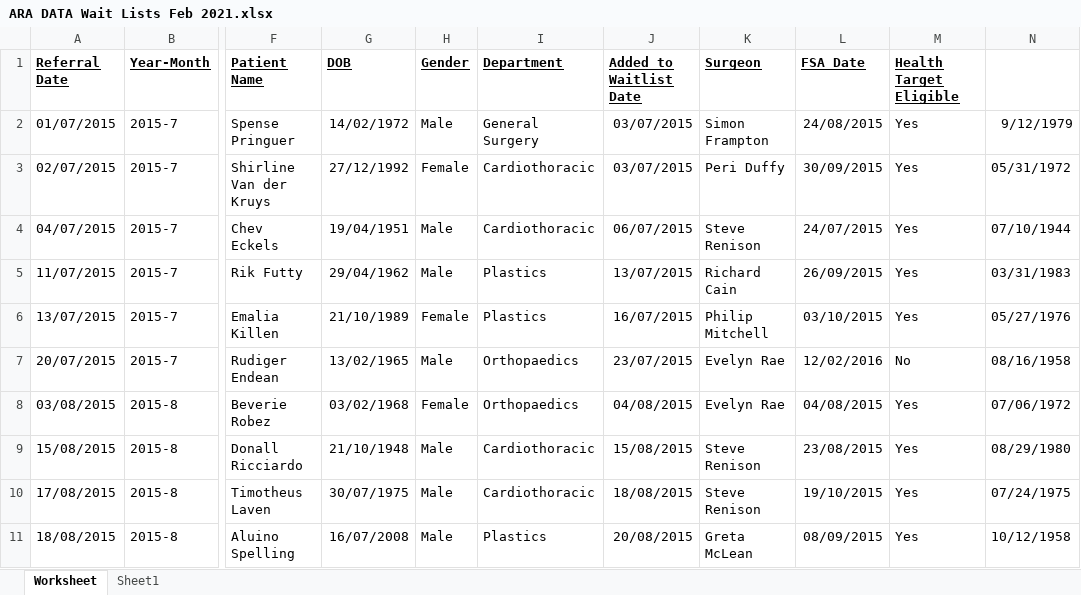
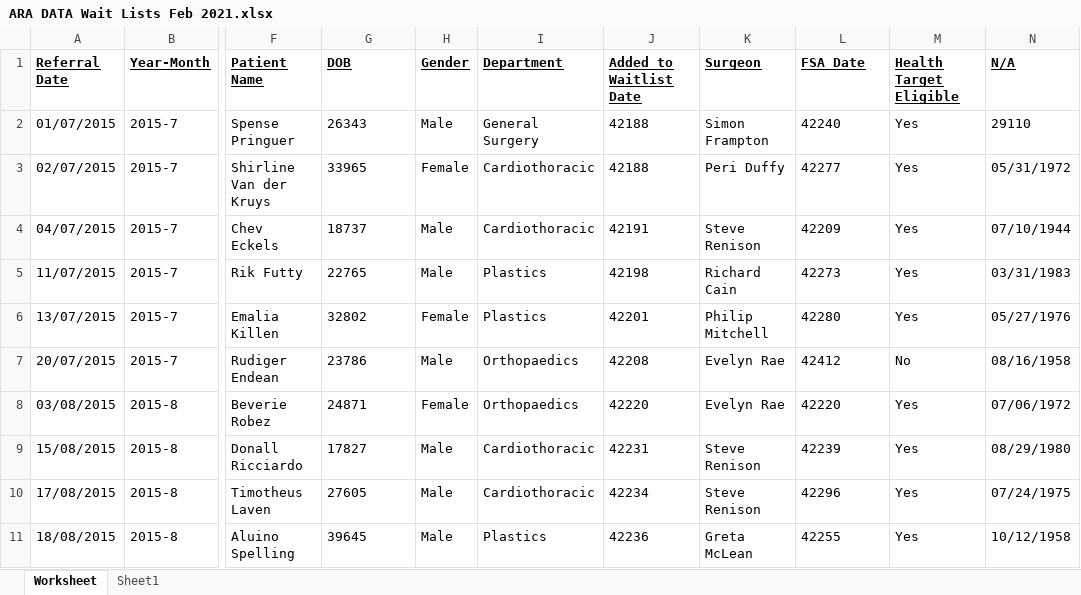
Before and after one commit to J-RAG/Hospital-Appointment-Database, an Excel workbook: ARA DATA Wait Lists Feb 2021.xlsx, sheet Worksheet, drawn as a sheet; only a part is shown, gaps mark what is left out; values as stored, in another font and other column widths than the file's, no borders; the diff covers the shown part only; the diff names each change by its address in the sheet, - before the commit and + after, or states it on an @@ line.

Commit message:
Trim Data
Cut Whites Spaces

```diff
--- a/ARA DATA Wait Lists Feb 2021.xlsx (sheet Worksheet)
+++ b/ARA DATA Wait Lists Feb 2021.xlsx (sheet Worksheet)
-N1: (empty)
+N1: N/A
-G2 (DOB): 14/02/1972
+G2 (DOB): 26343
-J2:J3 (Added to Waitlist Date): 03/07/2015
+J2:J3 (Added to Waitlist Date): 42188
-L2 (FSA Date): 24/08/2015
+L2 (FSA Date): 42240
-N2 (N/A): 9/12/1979
+N2 (N/A): 29110
-G3 (DOB): 27/12/1992
+G3 (DOB): 33965
-L3 (FSA Date): 30/09/2015
+L3 (FSA Date): 42277
-G4 (DOB): 19/04/1951
+G4 (DOB): 18737
-J4 (Added to Waitlist Date): 06/07/2015
+J4 (Added to Waitlist Date): 42191
-L4 (FSA Date): 24/07/2015
+L4 (FSA Date): 42209
-G5 (DOB): 29/04/1962
+G5 (DOB): 22765
-J5 (Added to Waitlist Date): 13/07/2015
+J5 (Added to Waitlist Date): 42198
-L5 (FSA Date): 26/09/2015
+L5 (FSA Date): 42273
-G6 (DOB): 21/10/1989
+G6 (DOB): 32802
-J6 (Added to Waitlist Date): 16/07/2015
+J6 (Added to Waitlist Date): 42201
-L6 (FSA Date): 03/10/2015
+L6 (FSA Date): 42280
-G7 (DOB): 13/02/1965
+G7 (DOB): 23786
-J7 (Added to Waitlist Date): 23/07/2015
+J7 (Added to Waitlist Date): 42208
-L7 (FSA Date): 12/02/2016
+L7 (FSA Date): 42412
-G8 (DOB): 03/02/1968
+G8 (DOB): 24871
-J8 (Added to Waitlist Date): 04/08/2015
+J8 (Added to Waitlist Date): 42220
-L8 (FSA Date): 04/08/2015
+L8 (FSA Date): 42220
-G9 (DOB): 21/10/1948
+G9 (DOB): 17827
-J9 (Added to Waitlist Date): 15/08/2015
+J9 (Added to Waitlist Date): 42231
-L9 (FSA Date): 23/08/2015
+L9 (FSA Date): 42239
-G10 (DOB): 30/07/1975
+G10 (DOB): 27605
-J10 (Added to Waitlist Date): 18/08/2015
+J10 (Added to Waitlist Date): 42234
-L10 (FSA Date): 19/10/2015
+L10 (FSA Date): 42296
-G11 (DOB): 16/07/2008
+G11 (DOB): 39645
-J11 (Added to Waitlist Date): 20/08/2015
+J11 (Added to Waitlist Date): 42236
-L11 (FSA Date): 08/09/2015
+L11 (FSA Date): 42255
```
Also changed, not shown: 286 edited cells elsewhere in this sheet.
